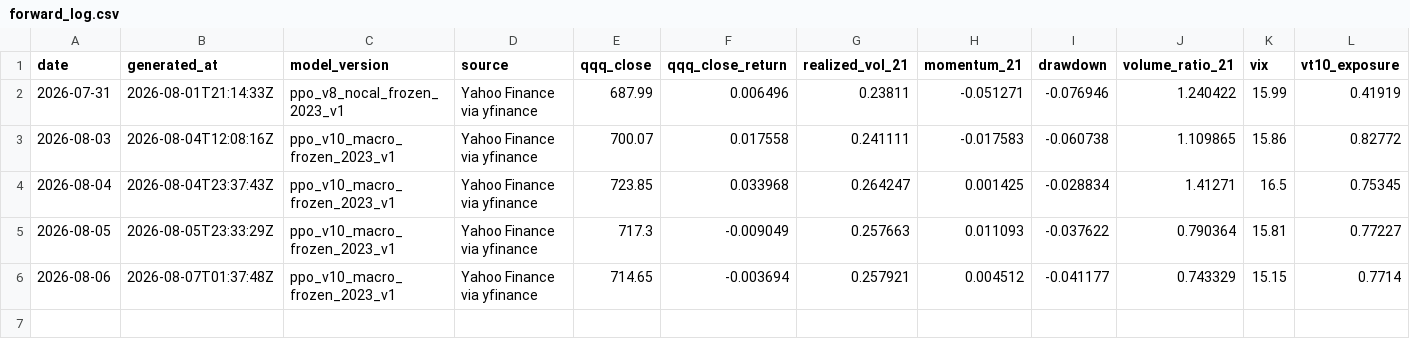
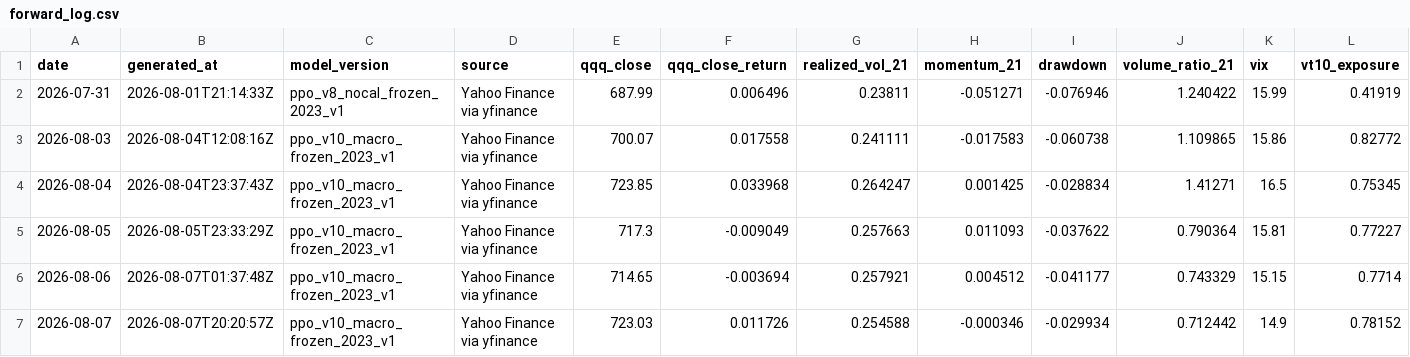
Before and after one commit to linjiw/rlqqq, a CSV file: results/forward_log.csv, drawn as a sheet; only a part is shown; rows hold the shown columns only; the diff names each change by its address in the sheet, - before the commit and + after, or states it on an @@ line.

```diff
--- a/results/forward_log.csv
+++ b/results/forward_log.csv
+row 7: 2026-08-07 | 2026-08-07T20:20:57Z | ppo_v10_macro_frozen_2023_v1 | Yahoo Finance via yfinance | 723.03 | 0.011726 | 0.254588 | -0.000346 | -0.029934 | 0.712442 | 14.9 | 0.78152
```
Also changed, not shown: 11 other files.
